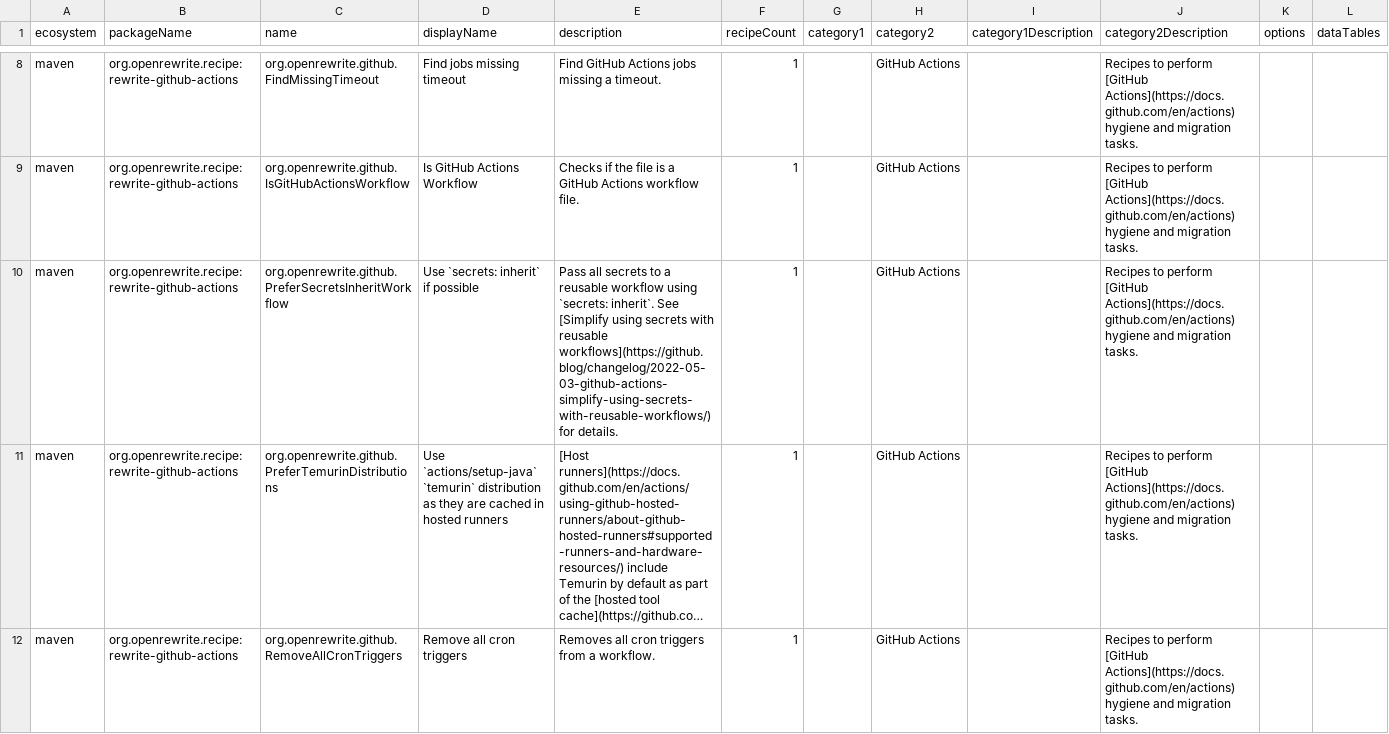
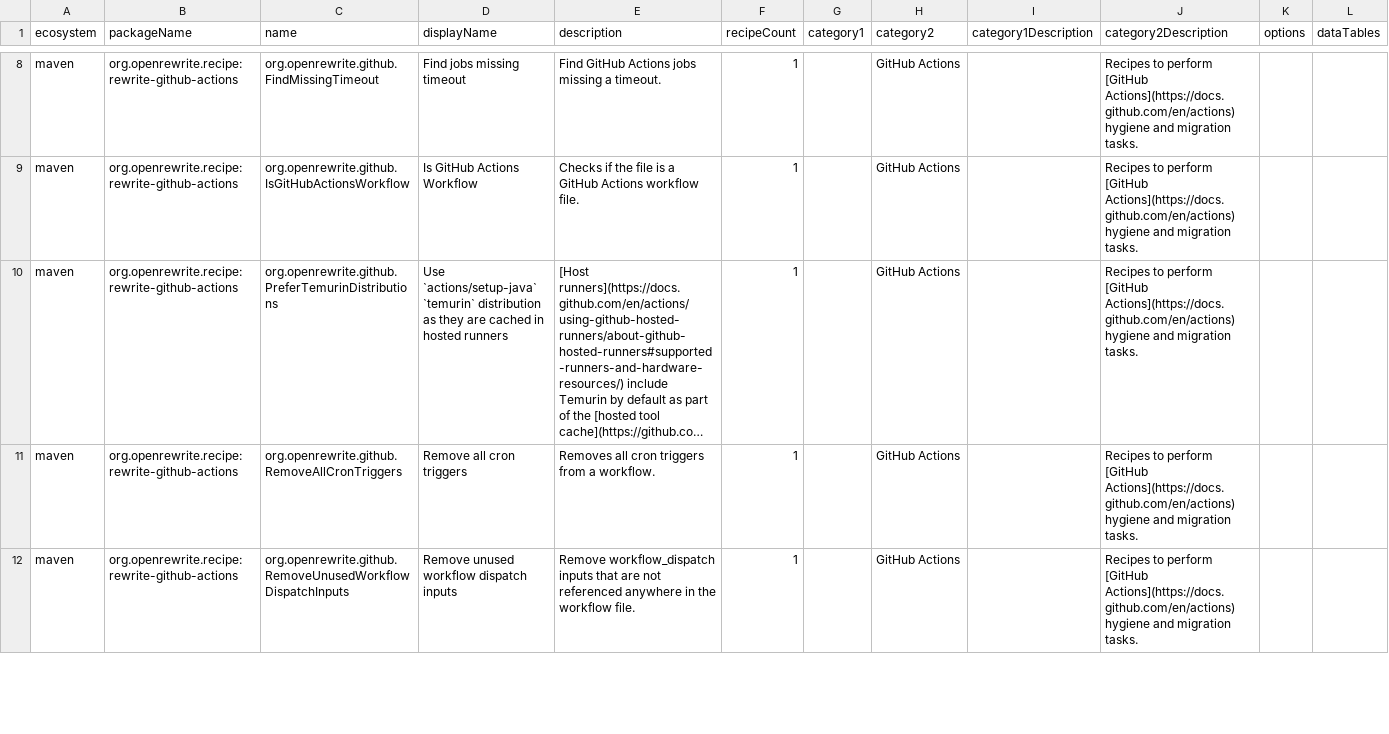
Before and after one commit to openrewrite/rewrite-github-actions, a CSV file: src/main/resources/META-INF/rewrite/recipes.csv, drawn as a sheet; only a part is shown, gaps mark what is left out; the shorter side is filled out with more unchanged rows; long unchanged cells end in …; the diff names each change by its address in the sheet, - before the commit and + after, or states it on an @@ line.

Commit message:
Remove PreferSecretsInheritWorkflow recipe (#175)
Using `secrets: inherit` is a security anti-pattern that passes all
secrets to reusable workflows, violating the principle of least
privilege. This is flagged by security linters like zizmor.

Closes #174

```diff
--- a/src/main/resources/META-INF/rewrite/recipes.csv
+++ b/src/main/resources/META-INF/rewrite/recipes.csv
-row 10: maven | org.openrewrite.recipe:rewrite-github-actions | org.openrewrite.github.PreferSecretsInheritWorkflow | Use `secrets: inherit` if possible | Pass all secrets to a reusable workflow using `secrets: inherit`. See [Simplify using secrets with reusable workflows](https://github.blog/changelog/2022-05-03-github-actions-simplify-using-secrets-with-reusable-workflows/) for details. | 1 |  | GitHub Actions |  | Recipes to perform [GitHub Actions](https://docs.github.com/en/actions) hygiene and migration tasks.
```
Also changed, not shown: 3 other files.
